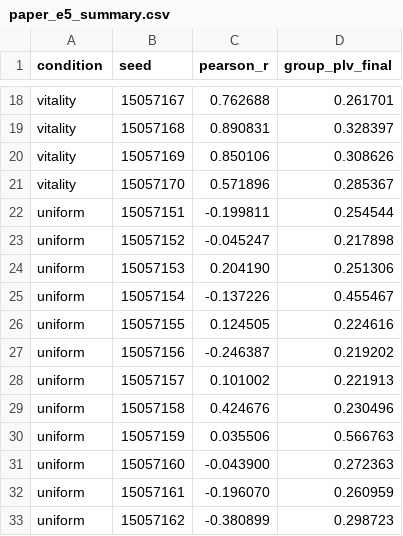
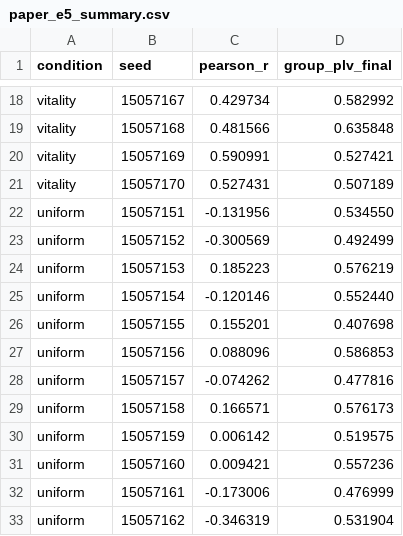
Before and after one commit to ktakahashi74/conc-paper-2026, a CSV file: experiments/plots/e5/paper_e5_summary.csv, drawn as a sheet; only a part is shown, gaps mark what is left out; the diff covers the shown part only; the diff names each change by its address in the sheet, - before the commit and + after, or states it on an @@ line.

```diff
--- a/experiments/plots/e5/paper_e5_summary.csv
+++ b/experiments/plots/e5/paper_e5_summary.csv
-C18 (pearson_r): 0.762688
+C18 (pearson_r): 0.429734
-D18 (group_plv_final): 0.261701
+D18 (group_plv_final): 0.582992
-C19 (pearson_r): 0.890831
+C19 (pearson_r): 0.481566
-D19 (group_plv_final): 0.328397
+D19 (group_plv_final): 0.635848
-C20 (pearson_r): 0.850106
+C20 (pearson_r): 0.590991
-D20 (group_plv_final): 0.308626
+D20 (group_plv_final): 0.527421
-C21 (pearson_r): 0.571896
+C21 (pearson_r): 0.527431
-D21 (group_plv_final): 0.285367
+D21 (group_plv_final): 0.507189
-C22 (pearson_r): -0.199811
+C22 (pearson_r): -0.131956
-D22 (group_plv_final): 0.254544
+D22 (group_plv_final): 0.534550
-C23 (pearson_r): -0.045247
+C23 (pearson_r): -0.300569
-D23 (group_plv_final): 0.217898
+D23 (group_plv_final): 0.492499
-C24 (pearson_r): 0.204190
+C24 (pearson_r): 0.185223
-D24 (group_plv_final): 0.251306
+D24 (group_plv_final): 0.576219
-C25 (pearson_r): -0.137226
+C25 (pearson_r): -0.120146
-D25 (group_plv_final): 0.455467
+D25 (group_plv_final): 0.552440
-C26 (pearson_r): 0.124505
+C26 (pearson_r): 0.155201
-D26 (group_plv_final): 0.224616
+D26 (group_plv_final): 0.407698
-C27 (pearson_r): -0.246387
+C27 (pearson_r): 0.088096
-D27 (group_plv_final): 0.219202
+D27 (group_plv_final): 0.586853
-C28 (pearson_r): 0.101002
+C28 (pearson_r): -0.074262
-D28 (group_plv_final): 0.221913
+D28 (group_plv_final): 0.477816
-C29 (pearson_r): 0.424676
+C29 (pearson_r): 0.166571
-D29 (group_plv_final): 0.230496
+D29 (group_plv_final): 0.576173
-C30 (pearson_r): 0.035506
+C30 (pearson_r): 0.006142
-D30 (group_plv_final): 0.566763
+D30 (group_plv_final): 0.519575
-C31 (pearson_r): -0.043900
+C31 (pearson_r): 0.009421
-D31 (group_plv_final): 0.272363
+D31 (group_plv_final): 0.557236
-C32 (pearson_r): -0.196070
+C32 (pearson_r): -0.173006
-D32 (group_plv_final): 0.260959
+D32 (group_plv_final): 0.476999
-C33 (pearson_r): -0.380899
+C33 (pearson_r): -0.346319
-D33 (group_plv_final): 0.298723
+D33 (group_plv_final): 0.531904
```
Also changed, not shown: 49 edited cells elsewhere in this file, experiments/plots/e5/paper_e5_agent_detail.csv, experiments/plots/e5/paper_e5_scatter_detail.csv, 11 other files.
